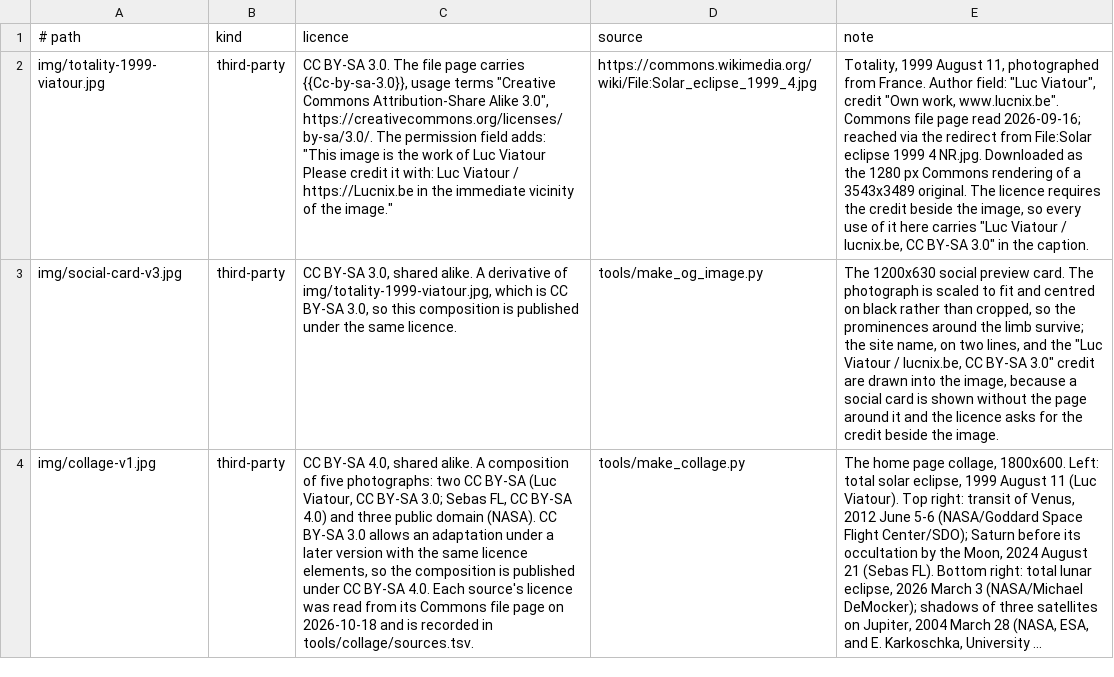
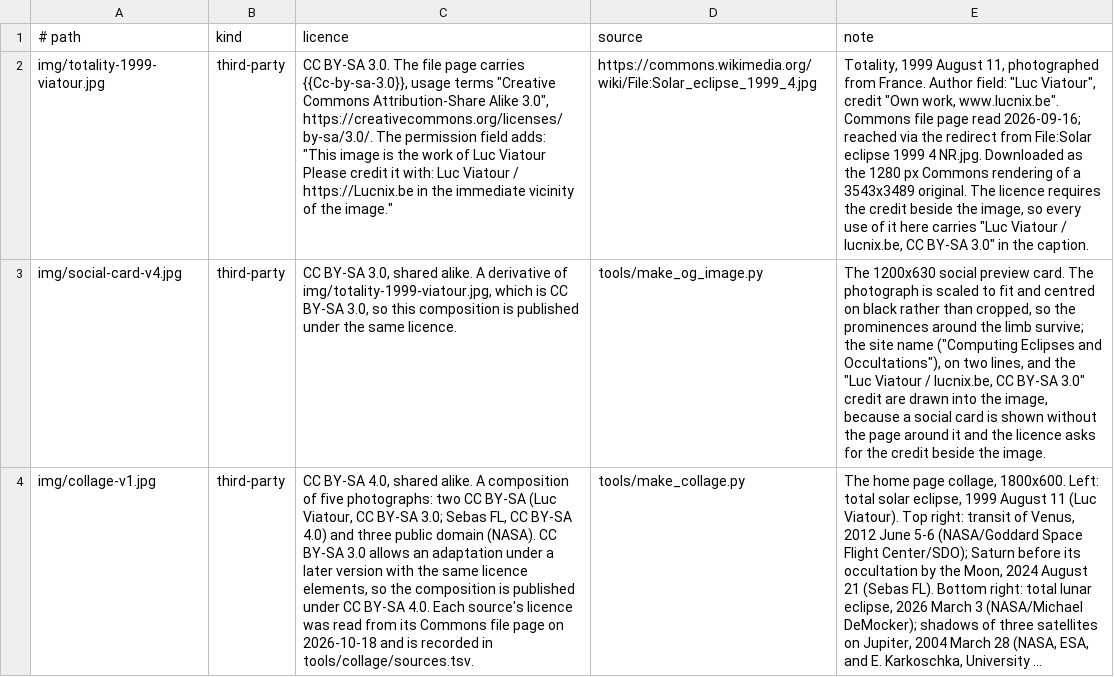
Before and after one commit to kvsankar/solar-eclipse-research, a TSV file: content/images.tsv, drawn as a sheet; long unchanged cells end in …; the diff names each change by its address in the sheet, - before the commit and + after, or states it on an @@ line.

Commit message:
feat(site)!: rename the site to Computing Eclipses and Occultations
The site now uses two cases. In the hidden case the observer stands in a
body's shadow, which covers occultations, transits and solar eclipses. In
the darkened case another body stands in it, which covers lunar and
satellite eclipses. The two names cover the two cases, so "transits", one
kind of occultation, leaves the site name. The search-engine title and the
description still name transits.

The name changes in the build, the home page, the local deploy smoke
check and the deploy workflow's live check. The social card is
recomposed with the new name as social-card-v4.jpg, so caches that hold
v3 fetch the new image. The address does not change.

The identity test now also checks the home page title. It was updated
first and seen to fail. The unit suite, check_seo and check_browser pass.

```diff
--- a/content/images.tsv
+++ b/content/images.tsv
-A3 (# path): img/social-card-v3.jpg
+A3 (# path): img/social-card-v4.jpg
-E3 (note): …the site name, on two…
+E3 (note): …the site name ("Computing Eclipses and Occultations"), on two…
```
Also changed, not shown: images.tsv, 9 other files.
